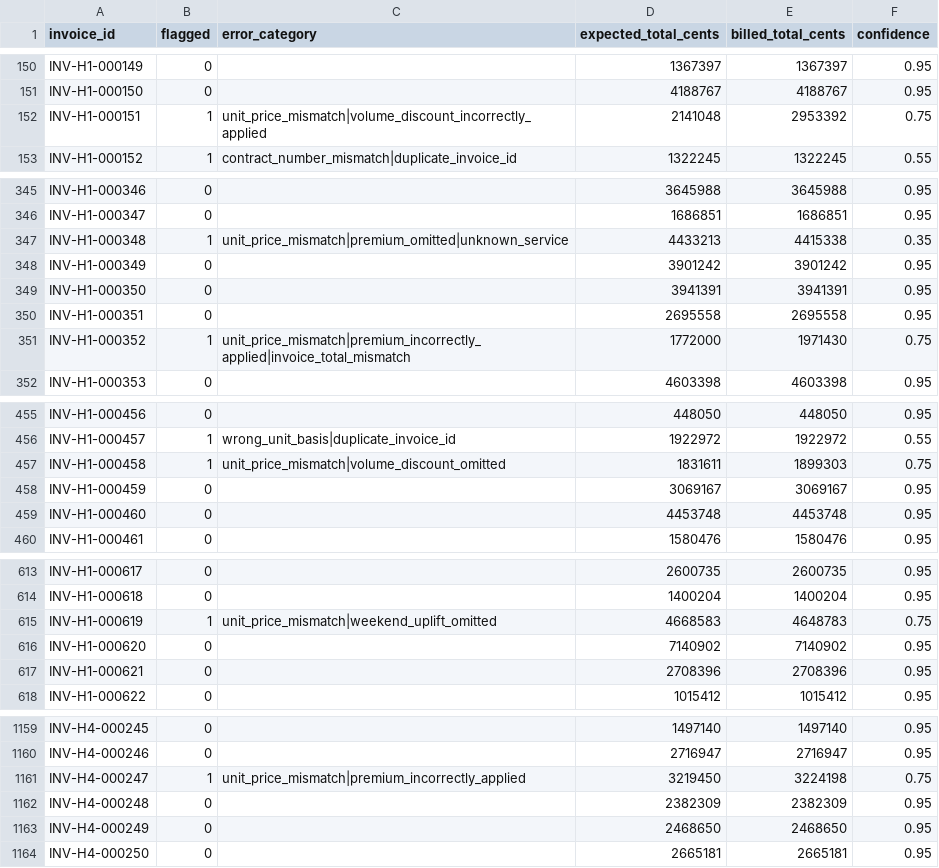
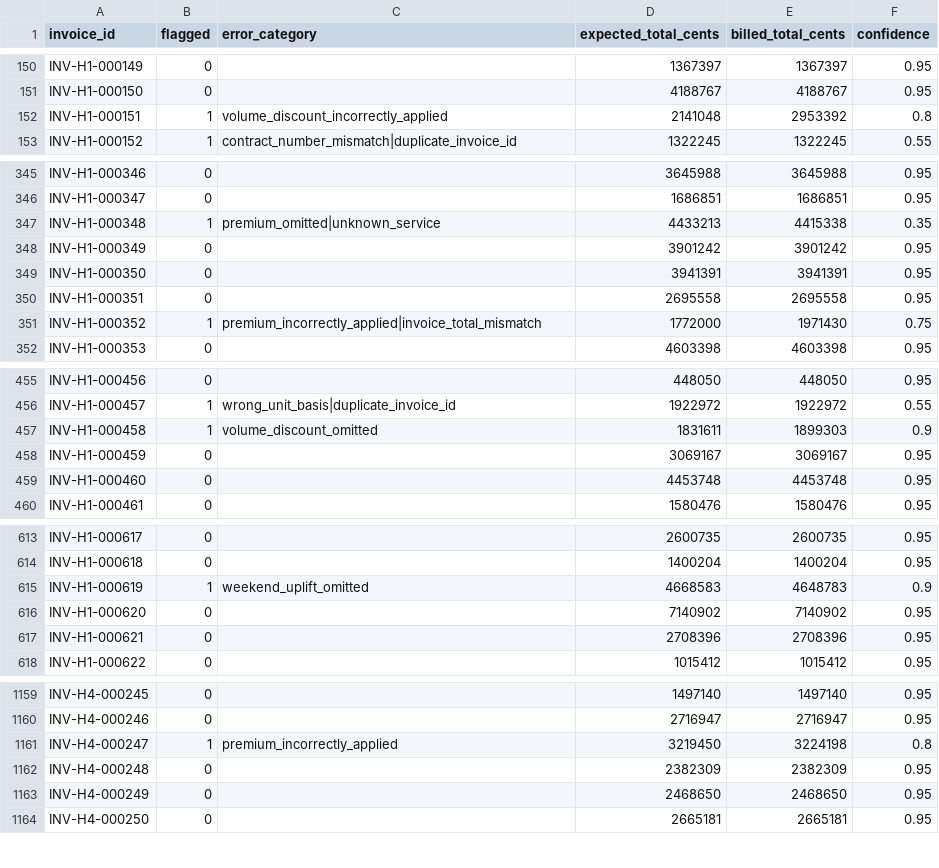
Before and after one commit to amerXXX/insurance_auditing, a CSV file: submission.csv (was submission_Combined.csv), drawn as a sheet; only a part is shown, gaps mark what is left out; the diff covers the shown part only.

```diff
--- a/submission_Combined.csv
+++ b/submission.csv
@@ -151,3 +151,3 @@ INV-H1-000149,0,,1367397,1367397,0.95
 INV-H1-000150,0,,4188767,4188767,0.95
-INV-H1-000151,1,unit_price_mismatch|volume_discount_incorrectly_applied,2141048,2953392,0.75
+INV-H1-000151,1,volume_discount_incorrectly_applied,2141048,2953392,0.8
 INV-H1-000152,1,contract_number_mismatch|duplicate_invoice_id,1322245,1322245,0.55
@@ -346,3 +346,3 @@ INV-H1-000346,0,,3645988,3645988,0.95
 INV-H1-000347,0,,1686851,1686851,0.95
-INV-H1-000348,1,unit_price_mismatch|premium_omitted|unknown_service,4433213,4415338,0.35
+INV-H1-000348,1,premium_omitted|unknown_service,4433213,4415338,0.35
 INV-H1-000349,0,,3901242,3901242,0.95
@@ -350,3 +350,3 @@ INV-H1-000350,0,,3941391,3941391,0.95
 INV-H1-000351,0,,2695558,2695558,0.95
-INV-H1-000352,1,unit_price_mismatch|premium_incorrectly_applied|invoice_total_mismatch,1772000,1971430,0.75
+INV-H1-000352,1,premium_incorrectly_applied|invoice_total_mismatch,1772000,1971430,0.75
 INV-H1-000353,0,,4603398,4603398,0.95
@@ -456,3 +456,3 @@ INV-H1-000456,0,,448050,448050,0.95
 INV-H1-000457,1,wrong_unit_basis|duplicate_invoice_id,1922972,1922972,0.55
-INV-H1-000458,1,unit_price_mismatch|volume_discount_omitted,1831611,1899303,0.75
+INV-H1-000458,1,volume_discount_omitted,1831611,1899303,0.9
 INV-H1-000459,0,,3069167,3069167,0.95
@@ -614,3 +614,3 @@ INV-H1-000617,0,,2600735,2600735,0.95
 INV-H1-000618,0,,1400204,1400204,0.95
-INV-H1-000619,1,unit_price_mismatch|weekend_uplift_omitted,4668583,4648783,0.75
+INV-H1-000619,1,weekend_uplift_omitted,4668583,4648783,0.9
 INV-H1-000620,0,,7140902,7140902,0.95
@@ -1160,3 +1160,3 @@ INV-H4-000245,0,,1497140,1497140,0.95
 INV-H4-000246,0,,2716947,2716947,0.95
-INV-H4-000247,1,unit_price_mismatch|premium_incorrectly_applied,3219450,3224198,0.75
+INV-H4-000247,1,premium_incorrectly_applied,3219450,3224198,0.8
 INV-H4-000248,0,,2382309,2382309,0.95
```
Also changed, not shown: 19 edited cells elsewhere in this file, 28 other files.
